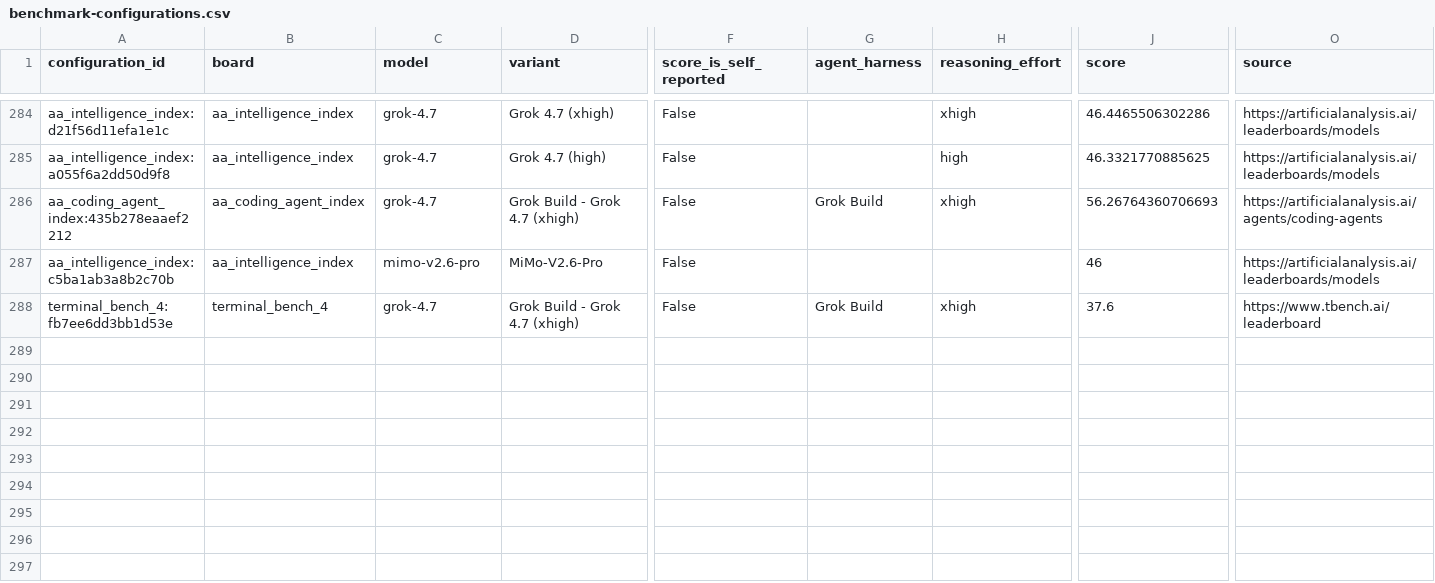
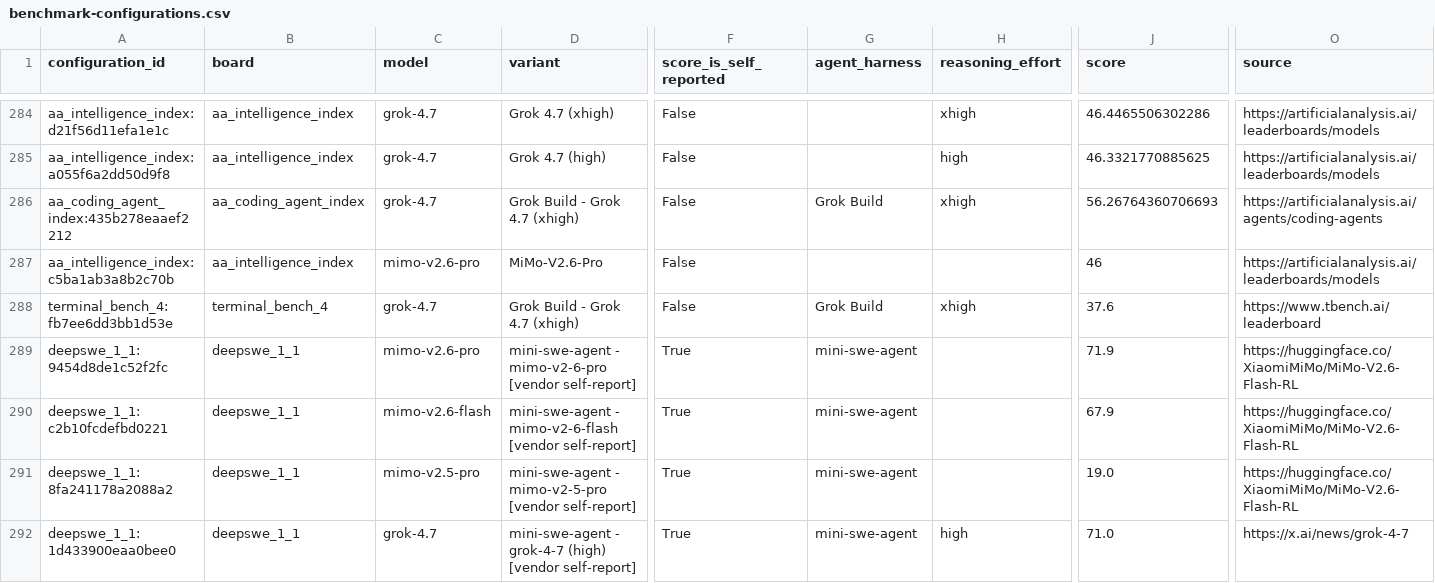
Before and after one commit to FeiZhuLulu/real-api-pricing, a CSV file: derived/benchmark-configurations.csv, drawn as a sheet; only a part is shown, gaps mark what is left out; rows hold the shown columns only; the diff names each change by its address in the sheet, - before the commit and + after, or states it on an @@ line.

Commit message:
Data: 采用小米/xAI 官方自报的 DeepSWE v1.1 分数（4 条）
新证据档 scores-deepswe-mimo-v26-grok47-selfreport-2026-09-22.json
（supplement，baseSnapshot 钉在 scores-deepswe-1.1-2026-09-12.json）新增四条
deepswe_1_1 厂商自报配置：
  mini-swe-agent - mimo-v2-6-pro   71.9
  mini-swe-agent - mimo-v2-6-flash 67.9
  mini-swe-agent - mimo-v2-5-pro   19.0
  mini-swe-agent - grok-4-7 (high) 71.0

harness 归属为对比机型交叉验证推断：小米模型卡的 DeepSWE 对比机型全部落在官方榜
取整距离内（Opus 5 74.0 对 73.649、Sol 73.0 对 72.667、Fable 5 70.0 对 69.912），
xAI 发布页同列 Grok 4.6 的 65.2 也与官方榜 mini-swe-agent - grok-4-6 (high)
65.188 吻合，说明两家自报与官方榜同源同口径，故 harness 记 mini-swe-agent。

小米 TB4 自报不采用：同一张卡的 TB4 对比机型与官方榜偏差 2~3 分且正负不一致
（Opus 5 卡片 49.0 对官方 51.82、Sol 39.9 对 37.27、Fable 5 42.4 对 44.55），
说明是自跑且 harness 未署名，放不进 harness 键控的 TB4 榜；xAI TB4 38.0 同因
官方读数优先不采。

顺带修正 scores-mimo-v26-grok47-round1-2026-09-22.json 的
vendorBenchmarksNotBoards.note 两处读错（该文件从未进过 main）：EEBench
66.0% 实为 64.0%；CursorBench 的 40.4% 是 Grok 4.6 High 列读数而非 Grok 4.7 high。

verify_deepswe.py 的 deepswe_1_1 总数断言改为按来源分解：官方快照行与归档
1:1（比魔数总数更能抓真问题），自报行按 (模型, 分数) 逐一钉死并校验其
CI/成本为空，新增自报的 harness 断言守住 mini-swe-agent 同口径推断
（DeepSeek 自报历史记为 mini-SWE，仍由原有断言单独钉）。

mimo-v2.6-flash 此前七榜全无分数，现以 67.9 进入 DeepSWE 榜并站上全量图
前沿（opencode_go，/usr/bin/bash.00112/MTok）；mimo-v2.6-pro / grok-4.7 得分但不入前沿。

```diff
--- a/derived/benchmark-configurations.csv
+++ b/derived/benchmark-configurations.csv
+row 289: deepswe_1_1:9454d8de1c52f2fc | deepswe_1_1 | mimo-v2.6-pro | mini-swe-agent - mimo-v2-6-pro [vendor self-report] | True | mini-swe-agent |  | 71.9 | https://huggingface.co/XiaomiMiMo/MiMo-V2.6-Flash-RL
+row 290: deepswe_1_1:c2b10fcdefbd0221 | deepswe_1_1 | mimo-v2.6-flash | mini-swe-agent - mimo-v2-6-flash [vendor self-report] | True | mini-swe-agent |  | 67.9 | https://huggingface.co/XiaomiMiMo/MiMo-V2.6-Flash-RL
+row 291: deepswe_1_1:8fa241178a2088a2 | deepswe_1_1 | mimo-v2.5-pro | mini-swe-agent - mimo-v2-5-pro [vendor self-report] | True | mini-swe-agent |  | 19.0 | https://huggingface.co/XiaomiMiMo/MiMo-V2.6-Flash-RL
+row 292: deepswe_1_1:1d433900eaa0bee0 | deepswe_1_1 | grok-4.7 | mini-swe-agent - grok-4-7 (high) [vendor self-report] | True | mini-swe-agent | high | 71.0 | https://x.ai/news/grok-4-7
```
Also changed, not shown: 26 other files.
